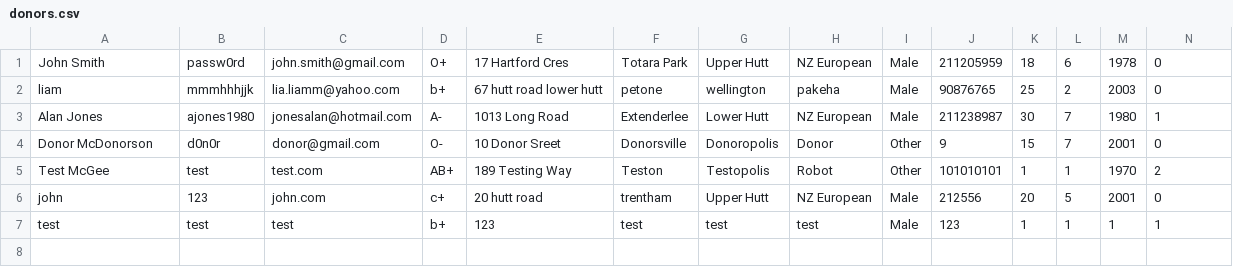
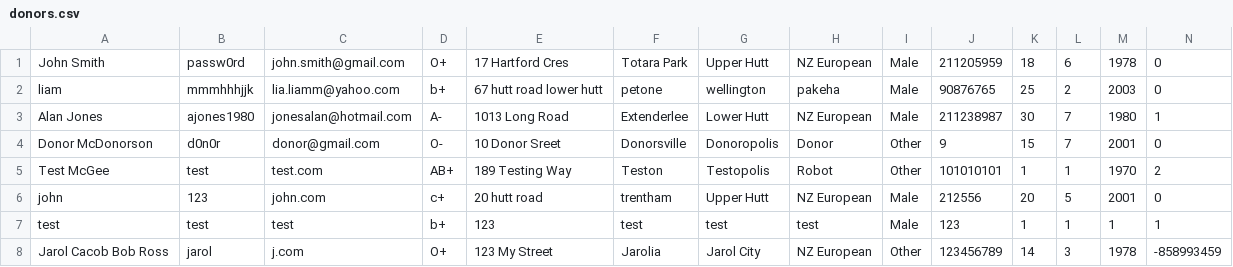
Before and after one commit to Nyromath/Capital-Bloodbank, a CSV file: 103App_Riomh+Liam/donors.csv, drawn as a sheet; the diff names each change by its address in the sheet, - before the commit and + after, or states it on an @@ line.

```diff
--- a/103App_Riomh+Liam/donors.csv
+++ b/103App_Riomh+Liam/donors.csv
+row 8: Jarol Cacob Bob Ross | jarol | j.com | O+ | 123 My Street | Jarolia | Jarol City | NZ European | Other | 123456789 | 14 | 3 | 1978 | -858993459
```
Also changed, not shown: 103App_Riomh+Liam/bookings.csv, 9 other files.
